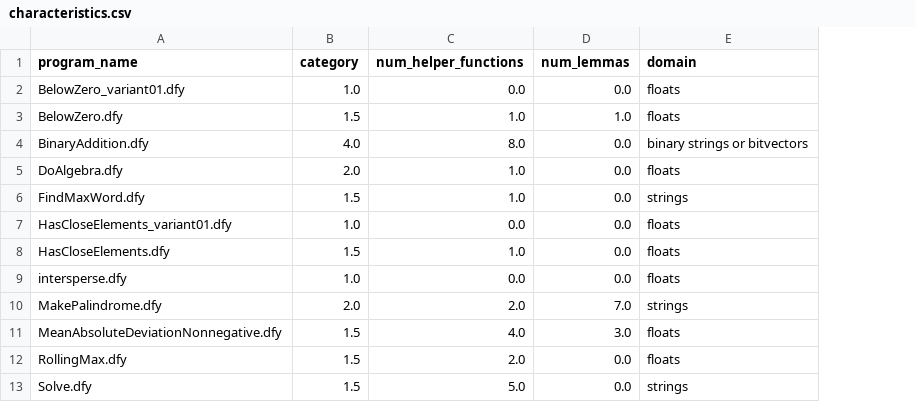
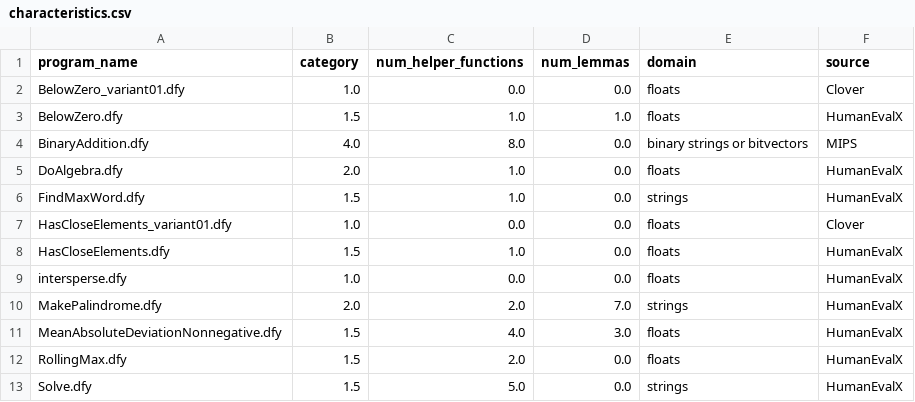
Before and after one commit to ChloeL19/DafnyBench, a CSV file: programs/characteristics.csv, drawn as a sheet; the diff names each change by its address in the sheet, - before the commit and + after, or states it on an @@ line.

```diff
--- a/programs/characteristics.csv
+++ b/programs/characteristics.csv
+column F (source), rows 2-13: Clover | HumanEvalX | MIPS | HumanEvalX | HumanEvalX | Clover | HumanEvalX | HumanEvalX | HumanEvalX | HumanEvalX | HumanEvalX | HumanEvalX
```
Also changed, not shown: 3 other files.
